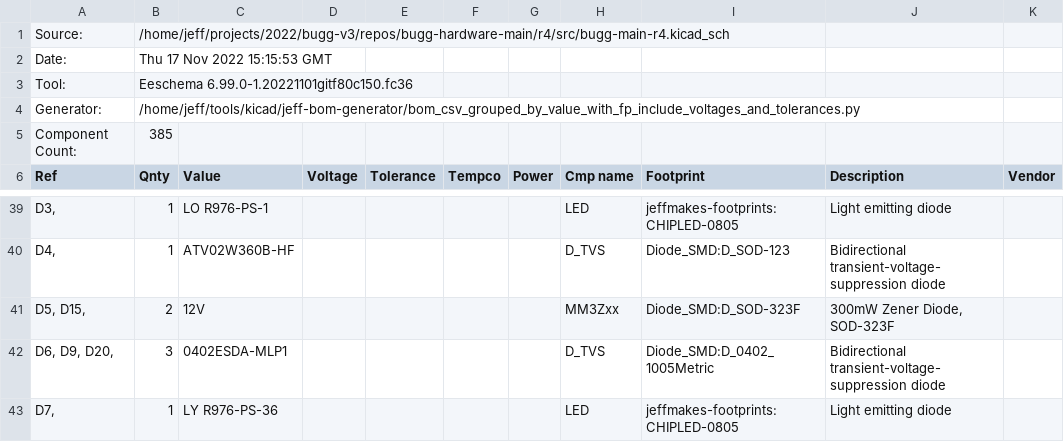
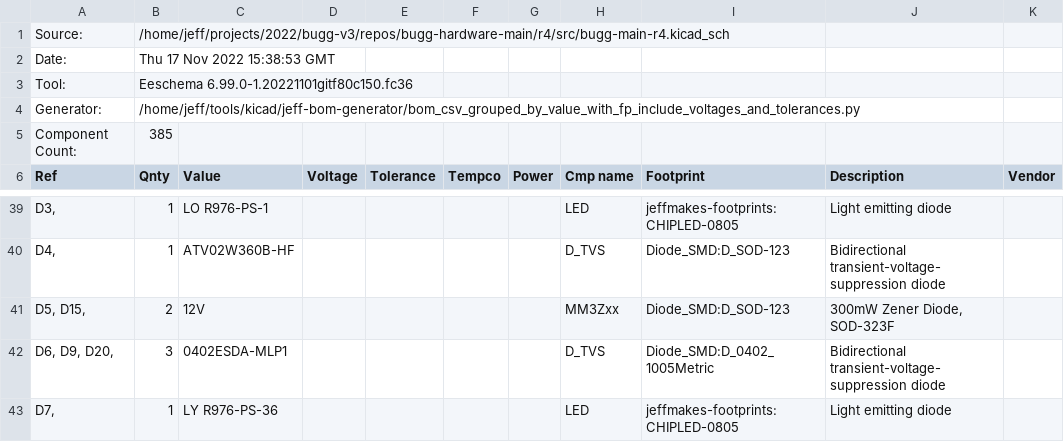
Before and after one commit to bugg-resources/bugg-hardware-main, a CSV file: r4/build/bugg-main-r4-bom/bugg-main-r4.csv, drawn as a sheet; only a part is shown, gaps mark what is left out.

Commit message:
Update BOM with correct zener footprint

```diff
--- a/r4/build/bugg-main-r4-bom/bugg-main-r4.csv
+++ b/r4/build/bugg-main-r4-bom/bugg-main-r4.csv
@@ -1,3 +1,3 @@
 "Source:","/home/jeff/projects/2022/bugg-v3/repos/bugg-hardware-main/r4/src/bugg-main-r4.kicad_sch"
-"Date:","Thu 17 Nov 2022 15:15:53 GMT"
+"Date:","Thu 17 Nov 2022 15:38:53 GMT"
 "Tool:","Eeschema 6.99.0-1.20221101gitf80c150.fc36"
@@ -40,3 +40,3 @@
 "D4, ","1","ATV02W360B-HF","","","","","D_TVS","Diode_SMD:D_SOD-123","Bidirectional transient-voltage-suppression diode",""
-"D5, D15, ","2","12V","","","","","MM3Zxx","Diode_SMD:D_SOD-323F","300mW Zener Diode, SOD-323F",""
+"D5, D15, ","2","12V","","","","","MM3Zxx","Diode_SMD:D_SOD-123","300mW Zener Diode, SOD-323F",""
 "D6, D9, D20, ","3","0402ESDA-MLP1","","","","","D_TVS","Diode_SMD:D_0402_1005Metric","Bidirectional transient-voltage-suppression diode",""
```
